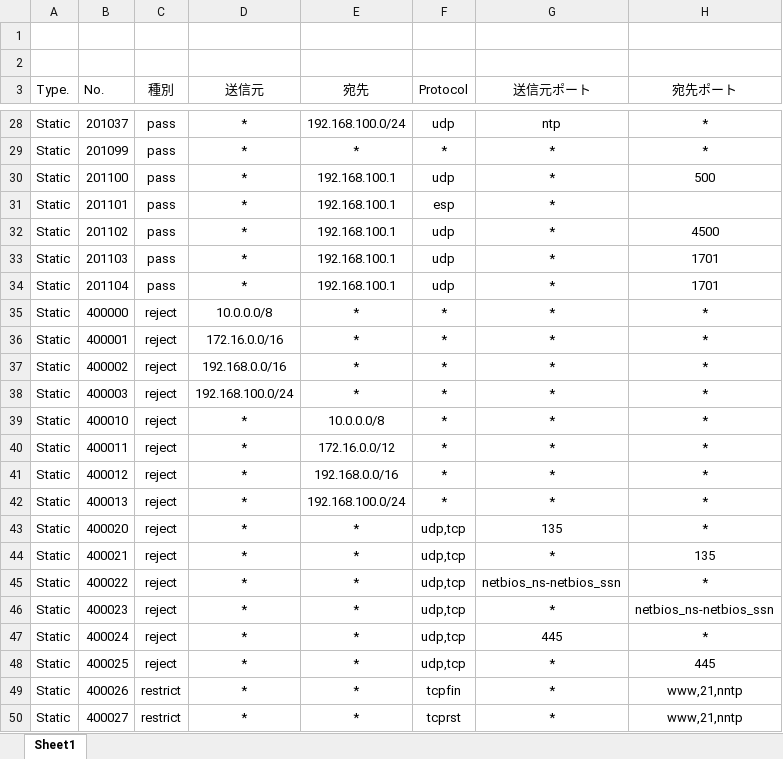
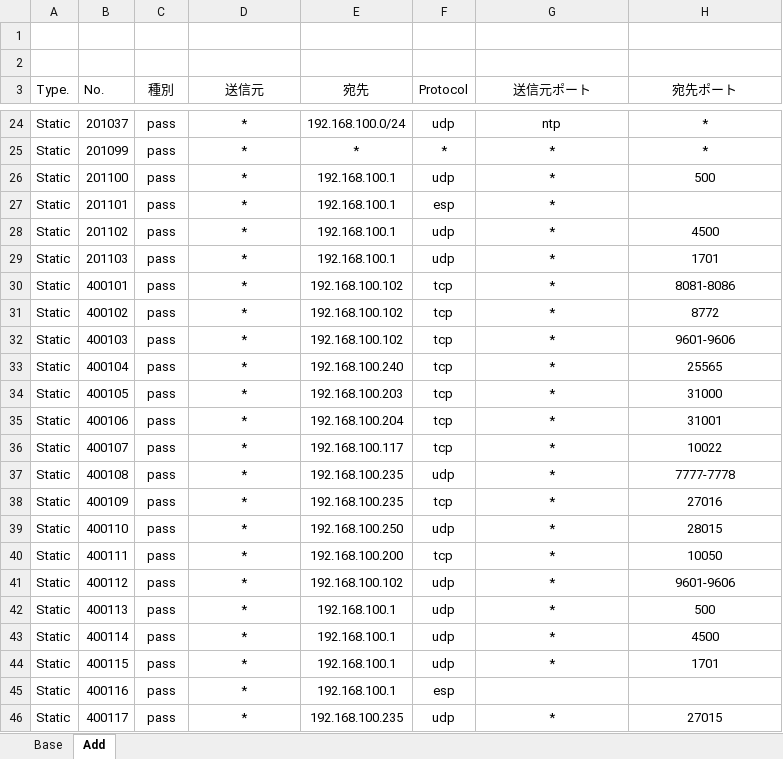
Before and after one commit to akira0915n3/RTX-Config, an Excel workbook: ipfilter.xlsx, sheet Add, drawn as a sheet; only a part is shown, gaps mark what is left out; the shorter side is filled out with more unchanged rows; values as stored, in another font and other column widths than the file's, no borders; conditional formats not drawn; removed rows and columns are numbered as before the commit, all else as after; the diff covers the shown part only; the diff names each change by its address in the sheet, - before the commit and + after, or states it on an @@ line.

```diff
--- a/ipfilter.xlsx (sheet Add)
+++ b/ipfilter.xlsx (sheet Add)
-sheet tab: Sheet1
+sheet tab: Add
+sheet tab: Base
-row 34: Static | 201104 | pass | * | 192.168.100.1 | udp | * | 1701
-row 35: Static | 400000 | reject | 10.0.0.0/8 | * | * | * | *
-row 36: Static | 400001 | reject | 172.16.0.0/16 | * | * | * | *
-row 37: Static | 400002 | reject | 192.168.0.0/16 | * | * | * | *
-row 38: Static | 400003 | reject | 192.168.100.0/24 | * | * | * | *
-row 39: Static | 400010 | reject | * | 10.0.0.0/8 | * | * | *
-row 40: Static | 400011 | reject | * | 172.16.0.0/12 | * | * | *
-row 41: Static | 400012 | reject | * | 192.168.0.0/16 | * | * | *
-row 42: Static | 400013 | reject | * | 192.168.100.0/24 | * | * | *
-row 43: Static | 400020 | reject | * | * | udp,tcp | 135 | *
-row 44: Static | 400021 | reject | * | * | udp,tcp | * | 135
-row 45: Static | 400022 | reject | * | * | udp,tcp | netbios_ns-netbios_ssn | *
-row 46: Static | 400023 | reject | * | * | udp,tcp | * | netbios_ns-netbios_ssn
-row 47: Static | 400024 | reject | * | * | udp,tcp | 445 | *
-row 48: Static | 400025 | reject | * | * | udp,tcp | * | 445
-row 49: Static | 400026 | restrict | * | * | tcpfin | * | www,21,nntp
-row 50: Static | 400027 | restrict | * | * | tcprst | * | www,21,nntp
```
Also changed, not shown: 2 added rows and 15 removed rows elsewhere in this sheet.
